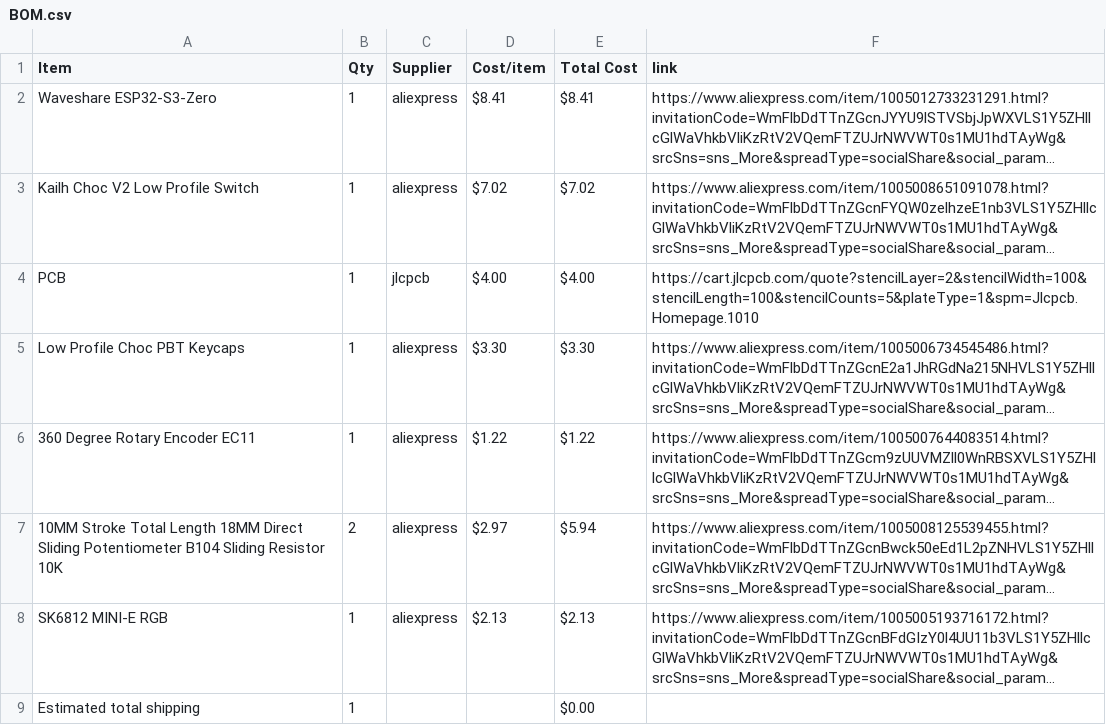
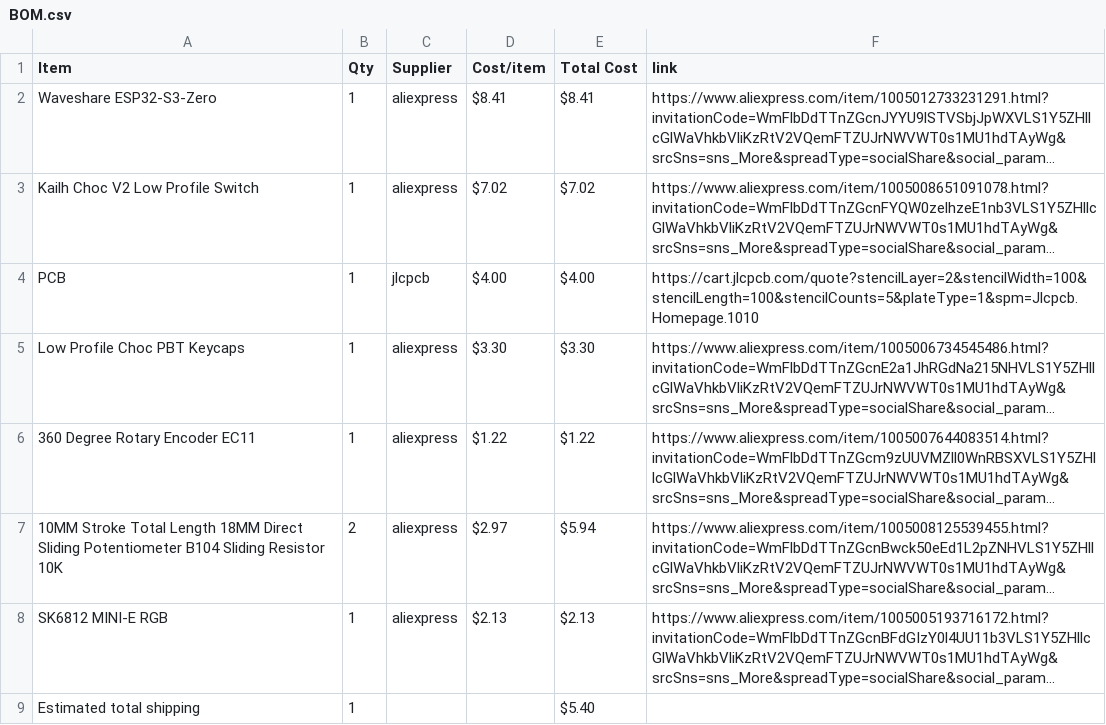
Before and after one commit to den4ik9591/Medi-Keypad, a CSV file: BOM.csv, drawn as a sheet; long unchanged cells end in …; the diff names each change by its address in the sheet, - before the commit and + after, or states it on an @@ line.

Commit message:
Sync Midi Keyboard from Half Life

```diff
--- a/BOM.csv
+++ b/BOM.csv
-E9 (Total Cost): $0.00
+E9 (Total Cost): $5.40
```
